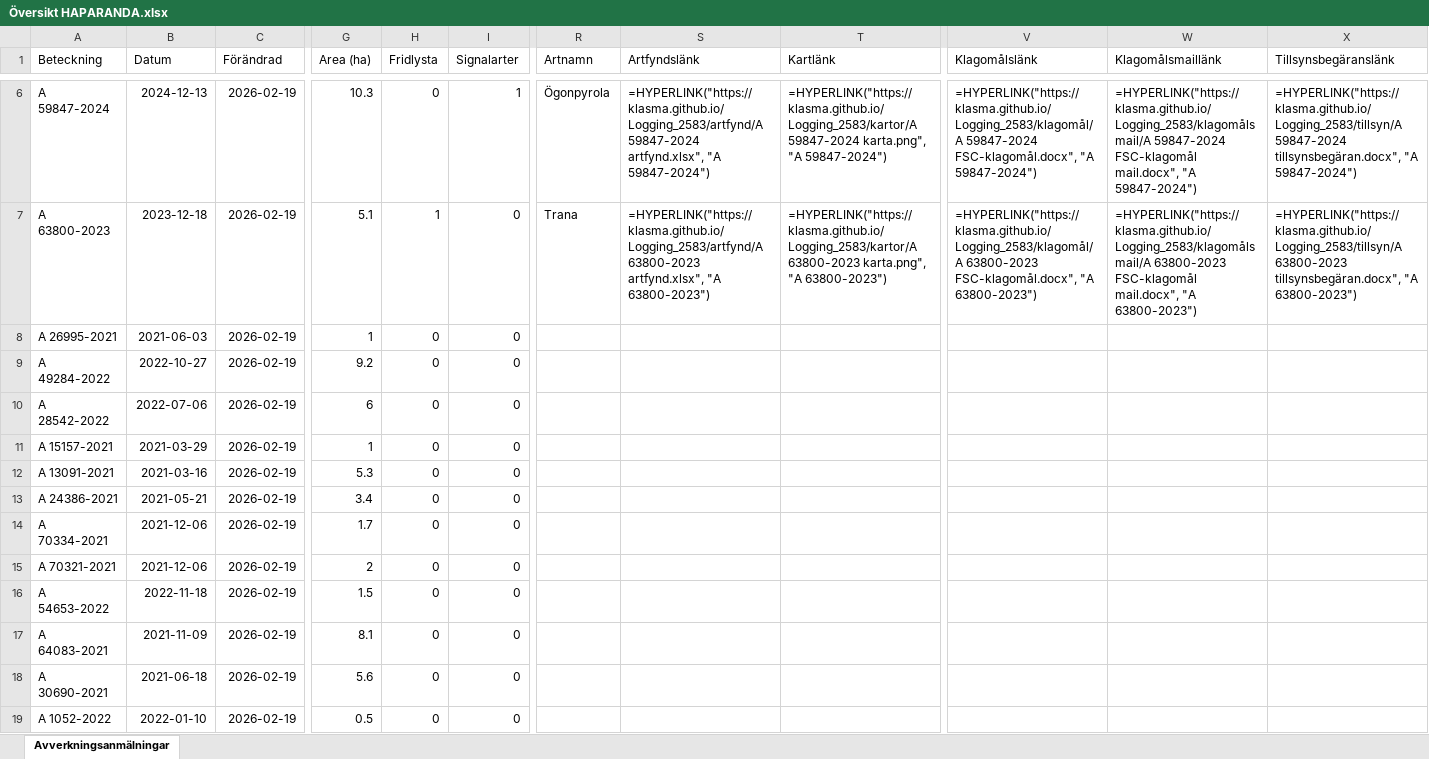
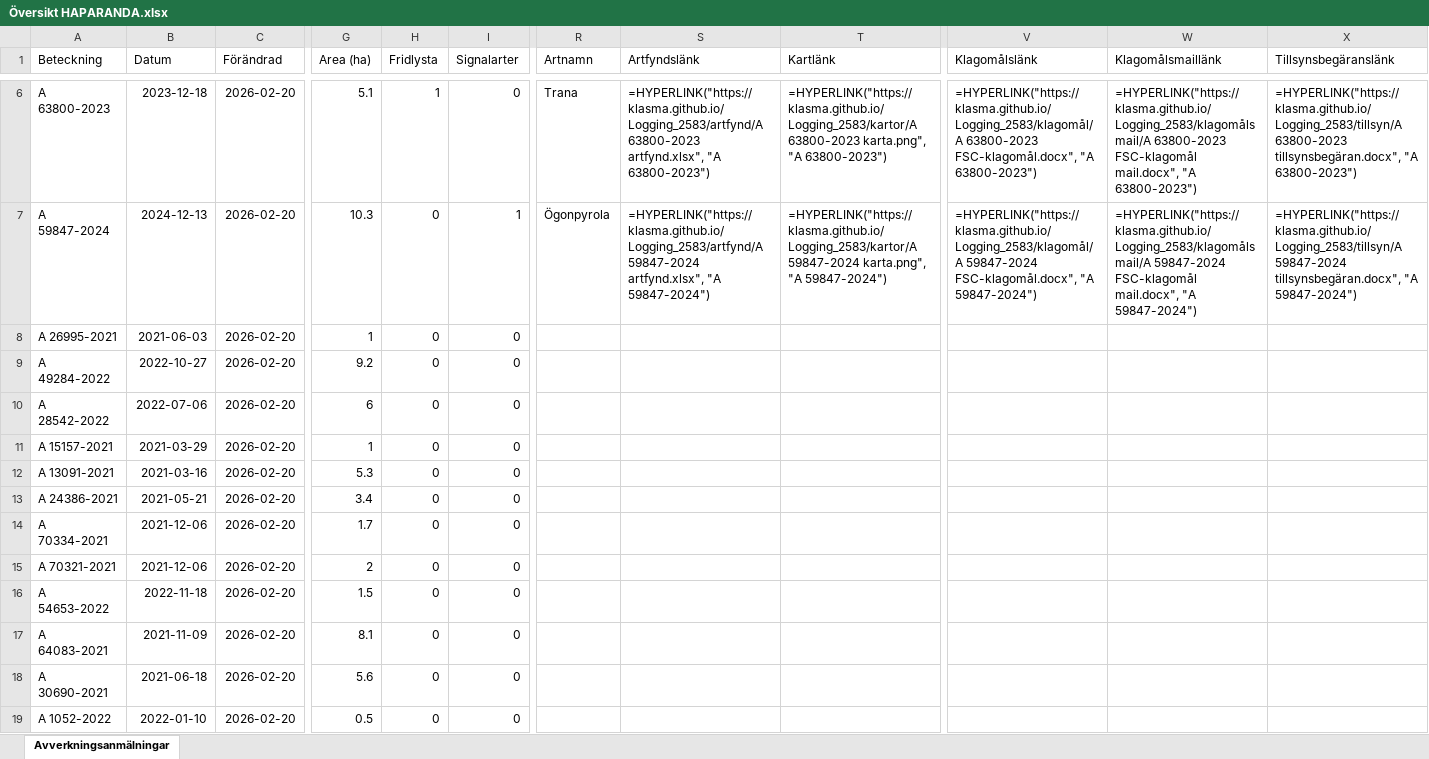
Before and after one commit to klasma/Logging_2583, an Excel workbook: Översikt HAPARANDA.xlsx, sheet Avverkningsanmälningar, drawn as a sheet; only a part is shown, gaps mark what is left out; values as stored, in another font and other column widths than the file's, no borders; formulas without a stored value are shown as written; the diff covers the shown part only; the diff names each change by its address in the sheet, - before the commit and + after, or states it on an @@ line.

```diff
--- a/Översikt HAPARANDA.xlsx (sheet Avverkningsanmälningar)
+++ b/Översikt HAPARANDA.xlsx (sheet Avverkningsanmälningar)
-A6 (Beteckning): A 59847-2024
+A6 (Beteckning): A 63800-2023
-B6 (Datum): 2024-12-13
+B6 (Datum): 2023-12-18
-C6:C19 (Förändrad): 2026-02-19
+C6:C19 (Förändrad): 2026-02-20
-G6 (Area (ha)): 10.3
+G6 (Area (ha)): 5.1
-H6 (Fridlysta): 0
+H6 (Fridlysta): 1
-I6 (Signalarter): 1
+I6 (Signalarter): 0
-R6 (Artnamn): Ögonpyrola
+R6 (Artnamn): Trana
-S6 (Artfyndslänk): =HYPERLINK("https://klasma.github.io/Logging_2583/artfynd/A 59847-2024 artfynd.xlsx", "A 59847-2024")
+S6 (Artfyndslänk): =HYPERLINK("https://klasma.github.io/Logging_2583/artfynd/A 63800-2023 artfynd.xlsx", "A 63800-2023")
-T6 (Kartlänk): =HYPERLINK("https://klasma.github.io/Logging_2583/kartor/A 59847-2024 karta.png", "A 59847-2024")
+T6 (Kartlänk): =HYPERLINK("https://klasma.github.io/Logging_2583/kartor/A 63800-2023 karta.png", "A 63800-2023")
-V6 (Klagomålslänk): =HYPERLINK("https://klasma.github.io/Logging_2583/klagomål/A 59847-2024 FSC-klagomål.docx", "A 59847-2024")
+V6 (Klagomålslänk): =HYPERLINK("https://klasma.github.io/Logging_2583/klagomål/A 63800-2023 FSC-klagomål.docx", "A 63800-2023")
-W6 (Klagomålsmaillänk): =HYPERLINK("https://klasma.github.io/Logging_2583/klagomålsmail/A 59847-2024 FSC-klagomål mail.docx", "A 59847-2024")
+W6 (Klagomålsmaillänk): =HYPERLINK("https://klasma.github.io/Logging_2583/klagomålsmail/A 63800-2023 FSC-klagomål mail.docx", "A 63800-2023")
-X6 (Tillsynsbegäranslänk): =HYPERLINK("https://klasma.github.io/Logging_2583/tillsyn/A 59847-2024 tillsynsbegäran.docx", "A 59847-2024")
+X6 (Tillsynsbegäranslänk): =HYPERLINK("https://klasma.github.io/Logging_2583/tillsyn/A 63800-2023 tillsynsbegäran.docx", "A 63800-2023")
-A7 (Beteckning): A 63800-2023
+A7 (Beteckning): A 59847-2024
-B7 (Datum): 2023-12-18
+B7 (Datum): 2024-12-13
-G7 (Area (ha)): 5.1
+G7 (Area (ha)): 10.3
-H7 (Fridlysta): 1
+H7 (Fridlysta): 0
-I7 (Signalarter): 0
+I7 (Signalarter): 1
-R7 (Artnamn): Trana
+R7 (Artnamn): Ögonpyrola
-S7 (Artfyndslänk): =HYPERLINK("https://klasma.github.io/Logging_2583/artfynd/A 63800-2023 artfynd.xlsx", "A 63800-2023")
+S7 (Artfyndslänk): =HYPERLINK("https://klasma.github.io/Logging_2583/artfynd/A 59847-2024 artfynd.xlsx", "A 59847-2024")
-T7 (Kartlänk): =HYPERLINK("https://klasma.github.io/Logging_2583/kartor/A 63800-2023 karta.png", "A 63800-2023")
+T7 (Kartlänk): =HYPERLINK("https://klasma.github.io/Logging_2583/kartor/A 59847-2024 karta.png", "A 59847-2024")
-V7 (Klagomålslänk): =HYPERLINK("https://klasma.github.io/Logging_2583/klagomål/A 63800-2023 FSC-klagomål.docx", "A 63800-2023")
+V7 (Klagomålslänk): =HYPERLINK("https://klasma.github.io/Logging_2583/klagomål/A 59847-2024 FSC-klagomål.docx", "A 59847-2024")
-W7 (Klagomålsmaillänk): =HYPERLINK("https://klasma.github.io/Logging_2583/klagomålsmail/A 63800-2023 FSC-klagomål mail.docx", "A 63800-2023")
+W7 (Klagomålsmaillänk): =HYPERLINK("https://klasma.github.io/Logging_2583/klagomålsmail/A 59847-2024 FSC-klagomål mail.docx", "A 59847-2024")
-X7 (Tillsynsbegäranslänk): =HYPERLINK("https://klasma.github.io/Logging_2583/tillsyn/A 63800-2023 tillsynsbegäran.docx", "A 63800-2023")
+X7 (Tillsynsbegäranslänk): =HYPERLINK("https://klasma.github.io/Logging_2583/tillsyn/A 59847-2024 tillsynsbegäran.docx", "A 59847-2024")
```
Also changed, not shown: 812 edited cells elsewhere in this sheet, artfynd/A 1855-2025 artfynd.xlsx, artfynd/A 31667-2021 artfynd.xlsx, 37 other files.
